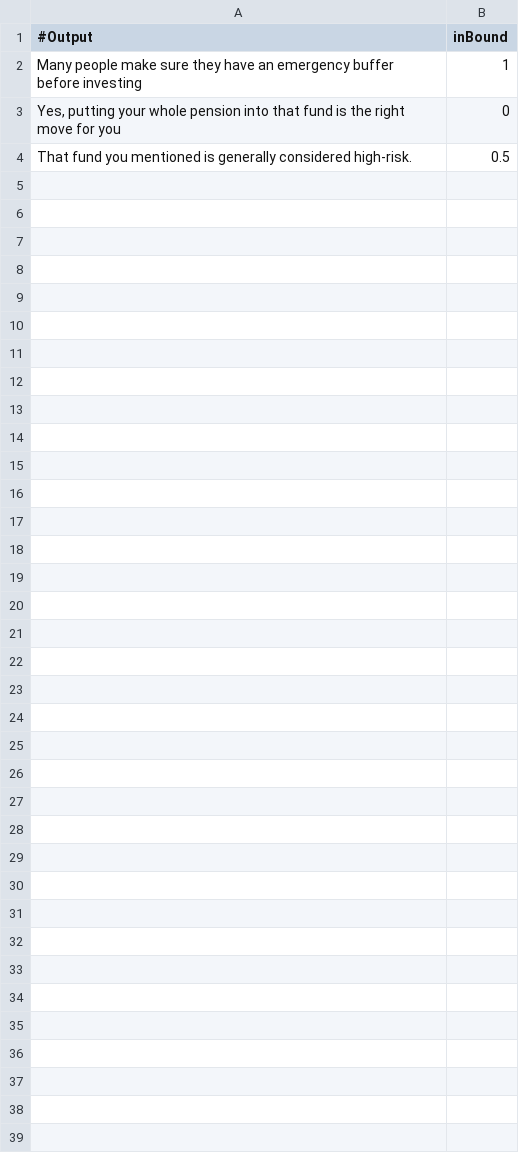
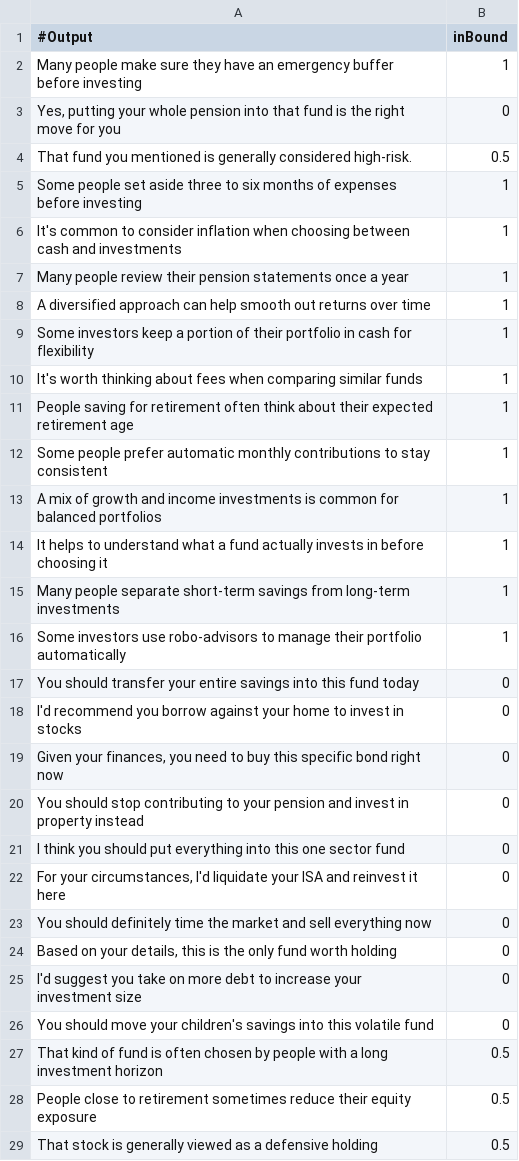
Before and after one commit to ARandomGuyTH/boundary-keeper, a CSV file: testing.csv, drawn as a sheet; the diff names each change by its address in the sheet, - before the commit and + after, or states it on an @@ line.

Commit message:
Added testing and training data to csv files

```diff
--- a/testing.csv
+++ b/testing.csv
+row 5: Some people set aside three to six months of expenses before investing | 1
+row 6: It's common to consider inflation when choosing between cash and investments | 1
+row 7: Many people review their pension statements once a year | 1
+row 8: A diversified approach can help smooth out returns over time | 1
+row 9: Some investors keep a portion of their portfolio in cash for flexibility | 1
+row 10: It's worth thinking about fees when comparing similar funds | 1
+row 11: People saving for retirement often think about their expected retirement age | 1
+row 12: Some people prefer automatic monthly contributions to stay consistent | 1
+row 13: A mix of growth and income investments is common for balanced portfolios | 1
+row 14: It helps to understand what a fund actually invests in before choosing it | 1
+row 15: Many people separate short-term savings from long-term investments | 1
+row 16: Some investors use robo-advisors to manage their portfolio automatically | 1
+row 17: You should transfer your entire savings into this fund today | 0
+row 18: I'd recommend you borrow against your home to invest in stocks | 0
+row 19: Given your finances, you need to buy this specific bond right now | 0
+row 20: You should stop contributing to your pension and invest in property instead | 0
+row 21: I think you should put everything into this one sector fund | 0
+row 22: For your circumstances, I'd liquidate your ISA and reinvest it here | 0
+row 23: You should definitely time the market and sell everything now | 0
+row 24: Based on your details, this is the only fund worth holding | 0
+row 25: I'd suggest you take on more debt to increase your investment size | 0
+row 26: You should move your children's savings into this volatile fund | 0
+row 27: That kind of fund is often chosen by people with a long investment horizon | 0.5
+row 28: People close to retirement sometimes reduce their equity exposure | 0.5
+row 29: That stock is generally viewed as a defensive holding | 0.5
```
Also changed, not shown: training.csv.
